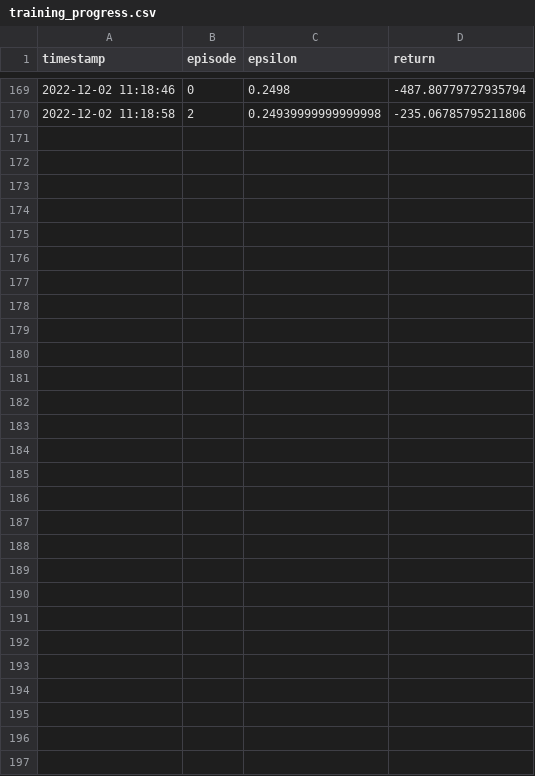
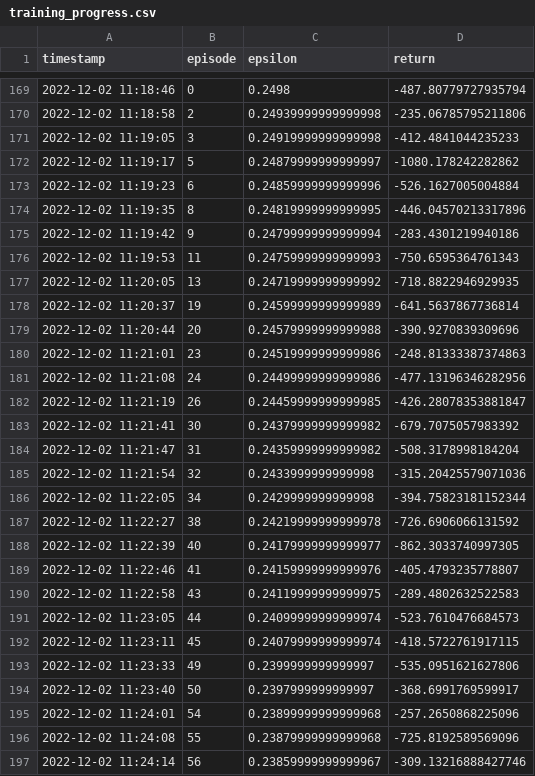
Before and after one commit to kyruv/confidence-rl, a CSV file: python/models/training_progress.csv, drawn as a sheet; only a part is shown, gaps mark what is left out; the diff names each change by its address in the sheet, - before the commit and + after, or states it on an @@ line.

Commit message:
speed up training

```diff
--- a/python/models/training_progress.csv
+++ b/python/models/training_progress.csv
+row 171: 2022-12-02 11:19:05 | 3 | 0.24919999999999998 | -412.4841044235233
+row 172: 2022-12-02 11:19:17 | 5 | 0.24879999999999997 | -1080.178242282862
+row 173: 2022-12-02 11:19:23 | 6 | 0.24859999999999996 | -526.1627005004884
+row 174: 2022-12-02 11:19:35 | 8 | 0.24819999999999995 | -446.04570213317896
+row 175: 2022-12-02 11:19:42 | 9 | 0.24799999999999994 | -283.4301219940186
+row 176: 2022-12-02 11:19:53 | 11 | 0.24759999999999993 | -750.6595364761343
+row 177: 2022-12-02 11:20:05 | 13 | 0.24719999999999992 | -718.8822946929935
+row 178: 2022-12-02 11:20:37 | 19 | 0.24599999999999989 | -641.5637867736814
+row 179: 2022-12-02 11:20:44 | 20 | 0.24579999999999988 | -390.9270839309696
+row 180: 2022-12-02 11:21:01 | 23 | 0.24519999999999986 | -248.81333387374863
+row 181: 2022-12-02 11:21:08 | 24 | 0.24499999999999986 | -477.13196346282956
+row 182: 2022-12-02 11:21:19 | 26 | 0.24459999999999985 | -426.28078353881847
+row 183: 2022-12-02 11:21:41 | 30 | 0.24379999999999982 | -679.7075057983392
+row 184: 2022-12-02 11:21:47 | 31 | 0.24359999999999982 | -508.3178998184204
+row 185: 2022-12-02 11:21:54 | 32 | 0.2433999999999998 | -315.20425579071036
+row 186: 2022-12-02 11:22:05 | 34 | 0.2429999999999998 | -394.75823181152344
+row 187: 2022-12-02 11:22:27 | 38 | 0.24219999999999978 | -726.6906066131592
+row 188: 2022-12-02 11:22:39 | 40 | 0.24179999999999977 | -862.3033740997305
+row 189: 2022-12-02 11:22:46 | 41 | 0.24159999999999976 | -405.4793235778807
+row 190: 2022-12-02 11:22:58 | 43 | 0.24119999999999975 | -289.4802632522583
+row 191: 2022-12-02 11:23:05 | 44 | 0.24099999999999974 | -523.7610476684573
+row 192: 2022-12-02 11:23:11 | 45 | 0.24079999999999974 | -418.5722761917115
+row 193: 2022-12-02 11:23:33 | 49 | 0.2399999999999997 | -535.0951621627806
+row 194: 2022-12-02 11:23:40 | 50 | 0.2397999999999997 | -368.6991769599917
+row 195: 2022-12-02 11:24:01 | 54 | 0.23899999999999968 | -257.2650868225096
+row 196: 2022-12-02 11:24:08 | 55 | 0.23879999999999968 | -725.8192589569096
+row 197: 2022-12-02 11:24:14 | 56 | 0.23859999999999967 | -309.13216888427746
```
Also changed, not shown: 8 other files.
